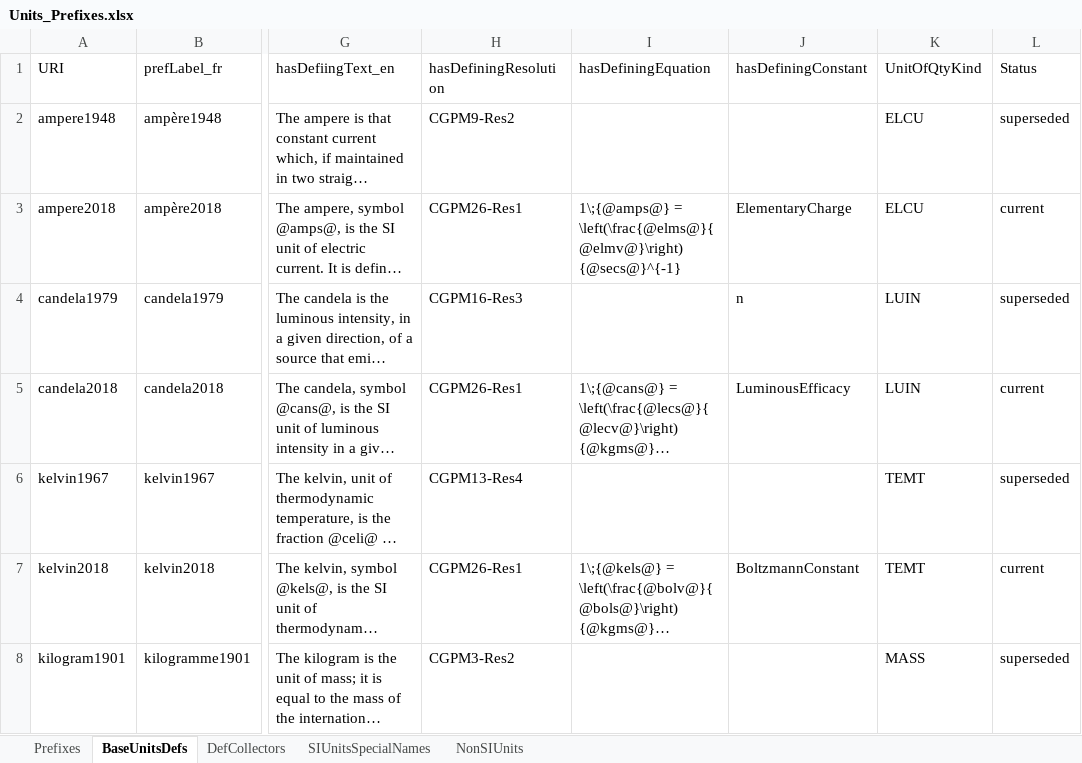
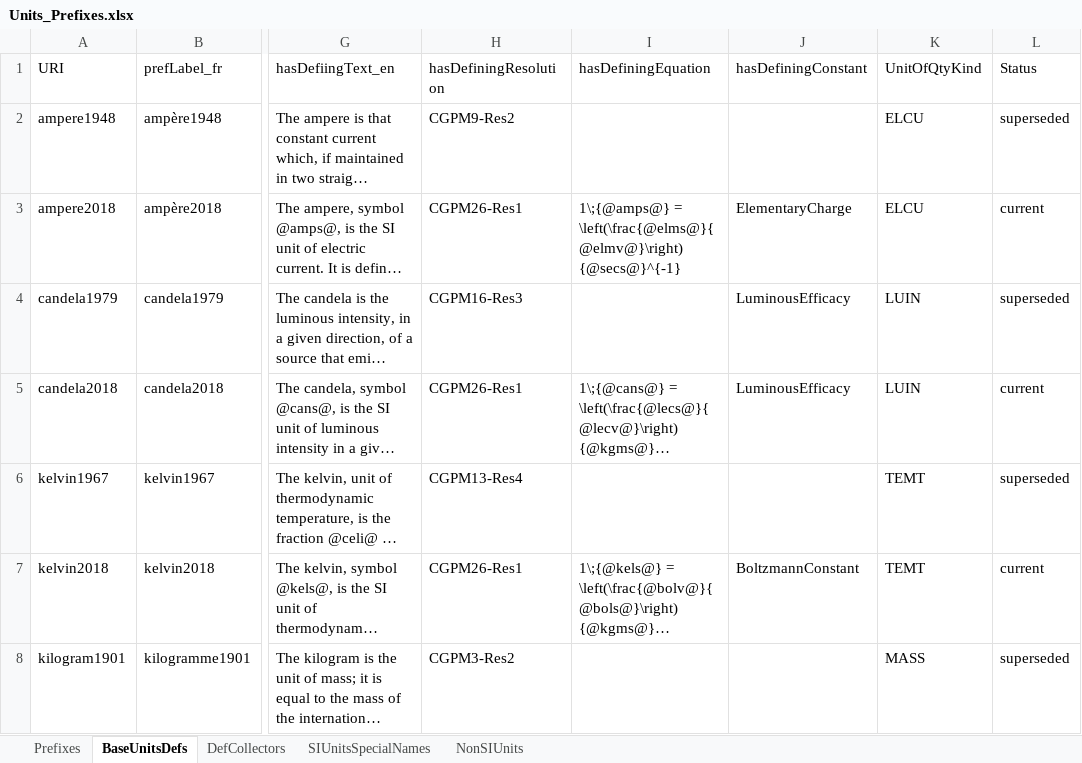
Before and after one commit to TheBIPM/SI-Reference-Point-generation-scripts, an Excel workbook: CUQ/_docs/Units_Prefixes.xlsx, sheet BaseUnitsDefs, drawn as a sheet; only a part is shown, gaps mark what is left out; long unchanged cells end in …; values as stored, in another font and other column widths than the file's, no borders; the diff names each change by its address in the sheet, - before the commit and + after, or states it on an @@ line.

Commit message:
Fix errors in excel files
- n -> "Luminous Efficacy" for candela1979 in Units_Prefixes.xls
- blank cells -> 1 / No note for candela1979 in Notes.xls

Final (?) changes before ditching xlsx files ?

```diff
--- a/CUQ/_docs/Units_Prefixes.xlsx (sheet BaseUnitsDefs)
+++ b/CUQ/_docs/Units_Prefixes.xlsx (sheet BaseUnitsDefs)
-J4 (hasDefiningConstant): n
+J4 (hasDefiningConstant): LuminousEfficacy
```
Also changed, not shown: CUQ/_docs/Notes.xlsx.
